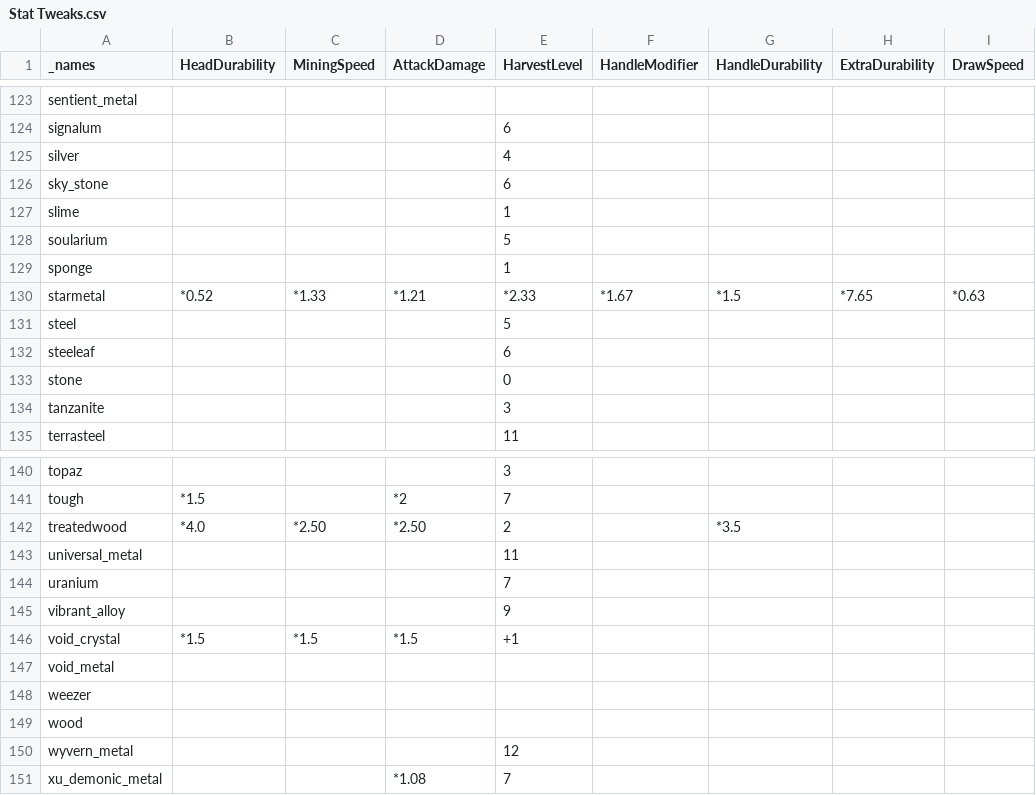
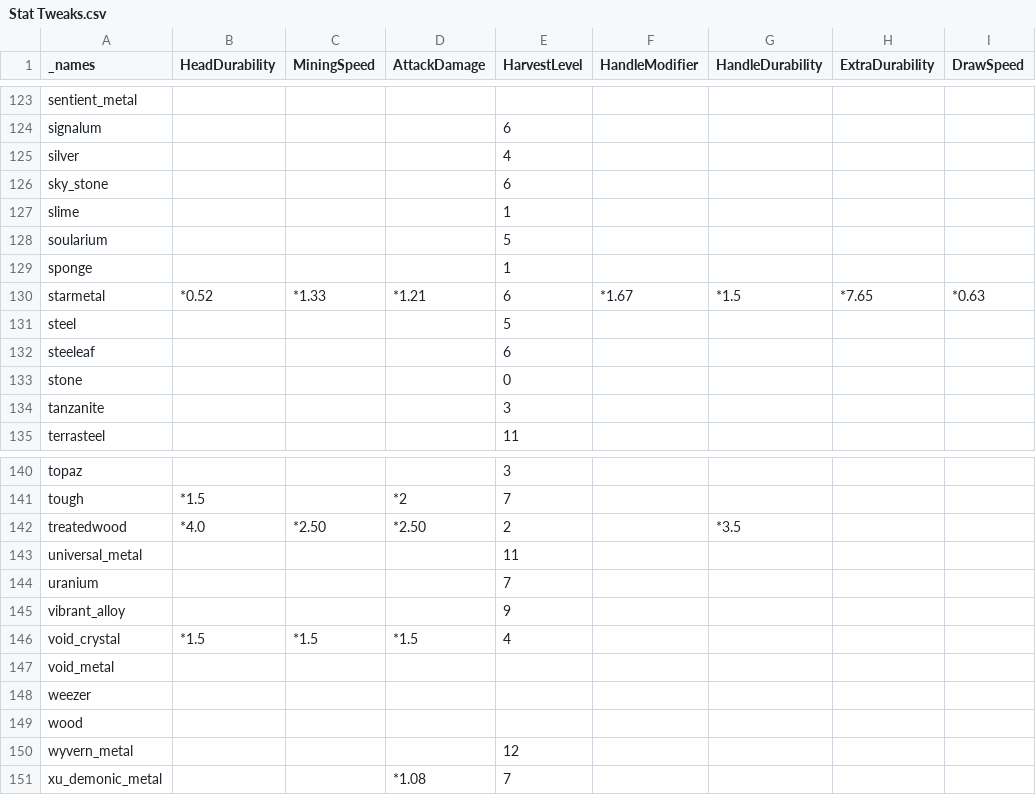
Before and after one commit to EnigmaticaModpacks/Enigmatica2Expert, a CSV file: dev/TCon/tweaks/Stat Tweaks.csv, drawn as a sheet; only a part is shown, gaps mark what is left out; the diff covers the shown part only; the diff names each change by its address in the sheet, - before the commit and + after, or states it on an @@ line.

Commit message:
🔨 Tweakerconstruct fix losened mining levels - Removing material_overrites broke levels of materials

```diff
--- a/dev/TCon/tweaks/Stat Tweaks.csv
+++ b/dev/TCon/tweaks/Stat Tweaks.csv
-E130 (HarvestLevel): *2.33
+E130 (HarvestLevel): 6
-E146 (HarvestLevel): +1
+E146 (HarvestLevel): 4
```
Also changed, not shown: 8 edited cells elsewhere in this file, 4 other files.
